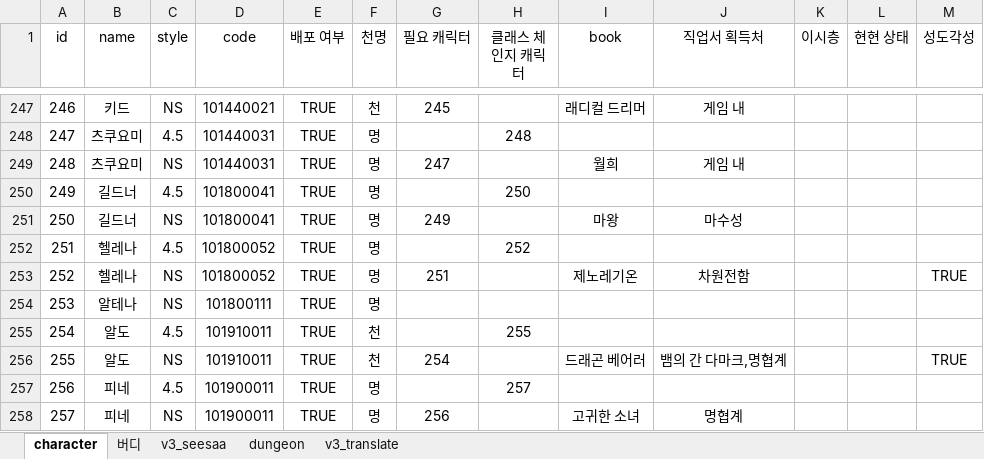
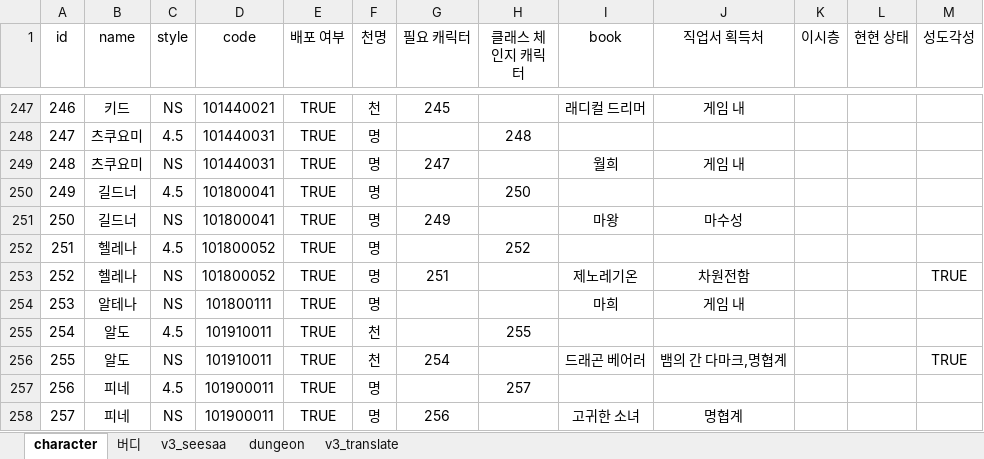
Before and after one commit to BeaverHouse/aecheck-data, an Excel workbook: data.xlsx, sheet character, drawn as a sheet; only a part is shown, gaps mark what is left out; values as stored, in another font and other column widths than the file's, no borders; charts and pictures not drawn; the diff names each change by its address in the sheet, - before the commit and + after, or states it on an @@ line.

```diff
--- a/data.xlsx (sheet character)
+++ b/data.xlsx (sheet character)
-I254 (book): (empty)
+I254 (book): 마희
-J254 (직업서 획득처): (empty)
+J254 (직업서 획득처): 게임 내
```
Also changed, not shown: sheet v3_seesaa, sheet v3_translate, formulas that keep their value, charts or pictures, 25 other files.
